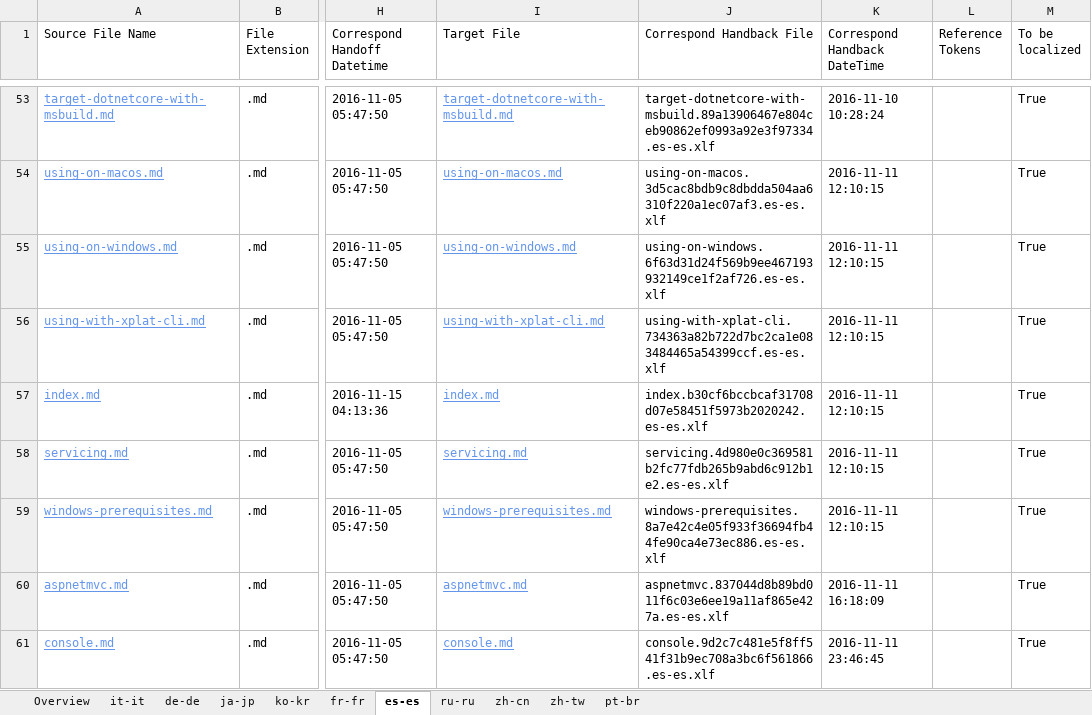
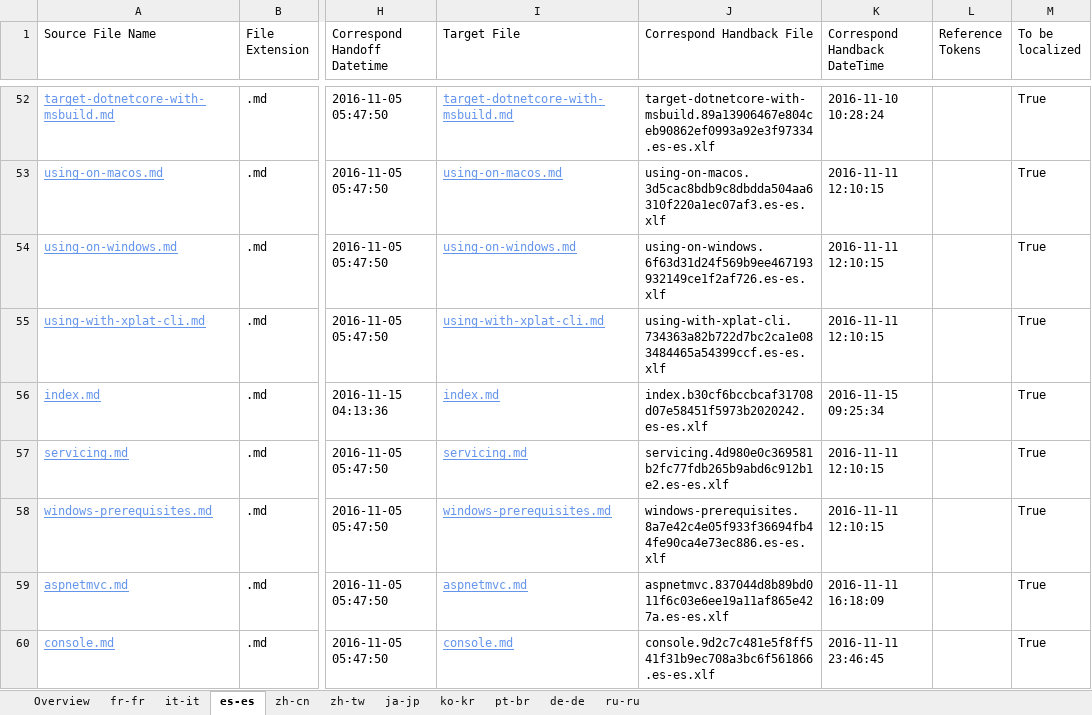
Before and after one commit to openpublishoperation/docs.handback, an Excel workbook: ol-handback/dotnet/docs/master/handback-status.xlsx, sheet es-es, drawn as a sheet; only a part is shown, gaps mark what is left out; values as stored, in another font and other column widths than the file's, no borders; table styles not drawn; addresses are those after the commit; the diff covers the shown part only; the diff names each change by its address in the sheet, - before the commit and + after, or states it on an @@ line.

Commit message:
Generate Report for Handback

```diff
--- a/ol-handback/dotnet/docs/master/handback-status.xlsx (sheet es-es)
+++ b/ol-handback/dotnet/docs/master/handback-status.xlsx (sheet es-es)
@@ sheet tab order changed: Overview | fr-fr | it-it | es-es | zh-cn | zh-tw | ja-jp | ko-kr | pt-br | de-de | ru-ru @@
-K56 (Correspond Handback DateTime): 2016-11-11 12:10:15
+K56 (Correspond Handback DateTime): 2016-11-15 09:25:34
```
Also changed, not shown: 1 added row, 1 removed row and 12 edited cells elsewhere in this sheet, sheet fr-fr, sheet zh-cn, sheet zh-tw, sheet pt-br, sheet Overview, ol-handback/dotnet/docs/master/localization-status.xlsx.
